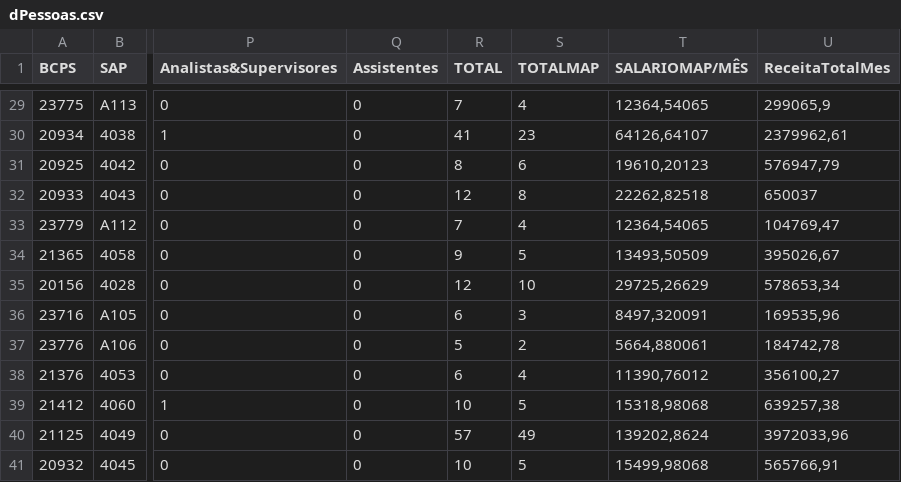
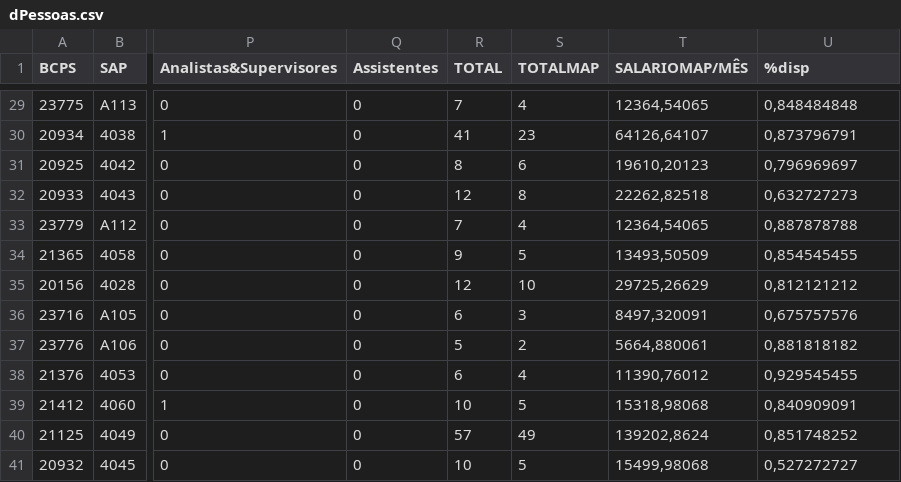
Before and after one commit to AnkierJ/CalculadoraDimensionamentoGentil, a CSV file: data/dPessoas.csv, drawn as a sheet; only a part is shown, gaps mark what is left out; the diff covers the shown part only; the diff names each change by its address in the sheet, - before the commit and + after, or states it on an @@ line.

```diff
--- a/data/dPessoas.csv
+++ b/data/dPessoas.csv
-U1: ReceitaTotalMes
+U1: %disp
-U29 (%disp): 299065,9
+U29 (%disp): 0,848484848
-U30 (%disp): 2379962,61
+U30 (%disp): 0,873796791
-U31 (%disp): 576947,79
+U31 (%disp): 0,796969697
-U32 (%disp): 650037
+U32 (%disp): 0,632727273
-U33 (%disp): 104769,47
+U33 (%disp): 0,887878788
-U34 (%disp): 395026,67
+U34 (%disp): 0,854545455
-U35 (%disp): 578653,34
+U35 (%disp): 0,812121212
-U36 (%disp): 169535,96
+U36 (%disp): 0,675757576
-U37 (%disp): 184742,78
+U37 (%disp): 0,881818182
-U38 (%disp): 356100,27
+U38 (%disp): 0,929545455
-U39 (%disp): 639257,38
+U39 (%disp): 0,840909091
-U40 (%disp): 3972033,96
+U40 (%disp): 0,851748252
-U41 (%disp): 565766,91
+U41 (%disp): 0,527272727
```
Also changed, not shown: 27 edited cells elsewhere in this file, data/fIndicadores.csv, 9 other files.
